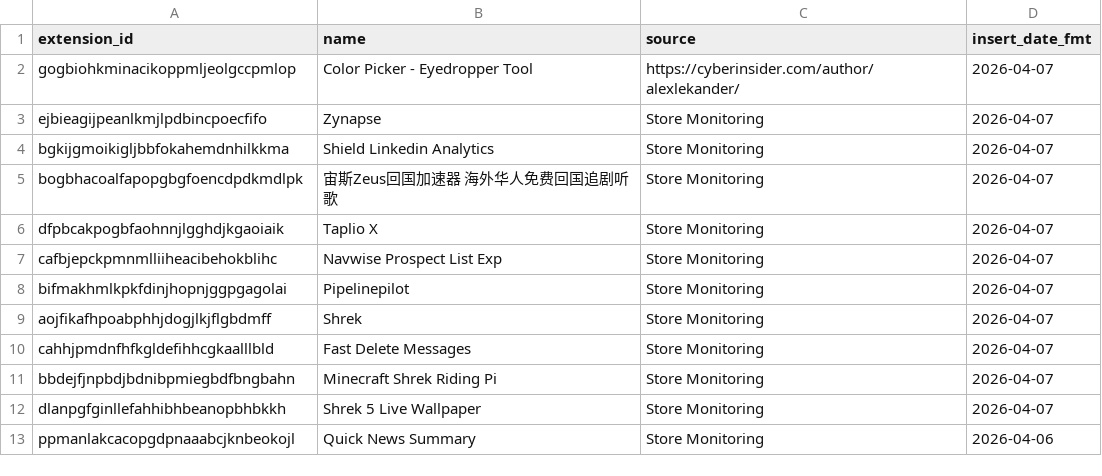
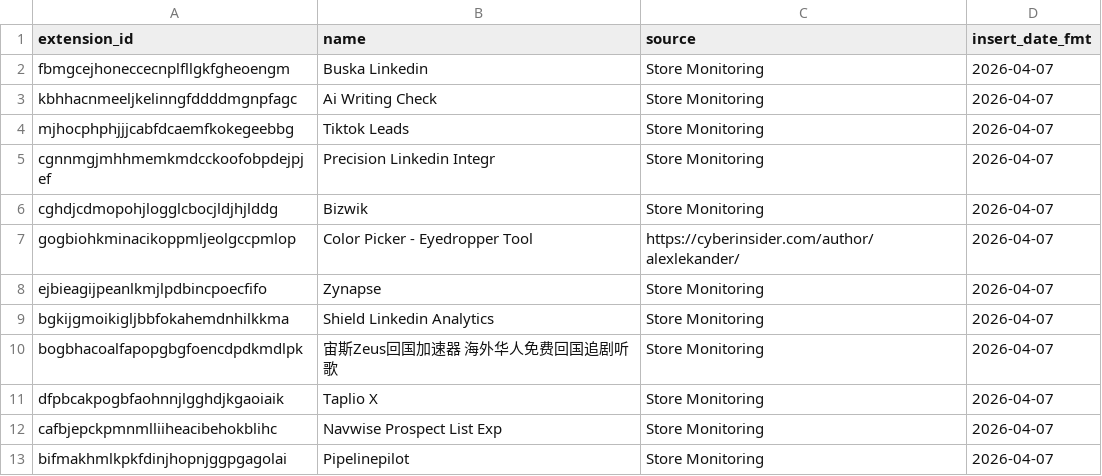
Before and after one commit to toborrm9/malicious_extension_sentry, a CSV file: malicious_extensions_detailed.csv, drawn as a sheet; only a part is shown; the shorter side is filled out with more unchanged rows.

Commit message:
new extensions added

```diff
--- a/malicious_extensions_detailed.csv
+++ b/malicious_extensions_detailed.csv
@@ -1,2 +1,7 @@
 extension_id,name,source,insert_date_fmt
+fbmgcejhoneccecnplfllgkfgheoengm,Buska Linkedin,Store Monitoring,2026-04-07
+kbhhacnmeeljkelinngfddddmgnpfagc,Ai Writing Check,Store Monitoring,2026-04-07
+mjhocphphjjjcabfdcaemfkokegeebbg,Tiktok Leads,Store Monitoring,2026-04-07
+cgnnmgjmhhmemkmdcckoofobpdejpjef,Precision Linkedin Integr,Store Monitoring,2026-04-07
+cghdjcdmopohjlogglcbocjldjhjlddg,Bizwik,Store Monitoring,2026-04-07
 gogbiohkminacikoppmljeolgccpmlop,Color Picker - Eyedropper Tool,https://cyberinsider.com/author/alexlekander/,2026-04-07
```
